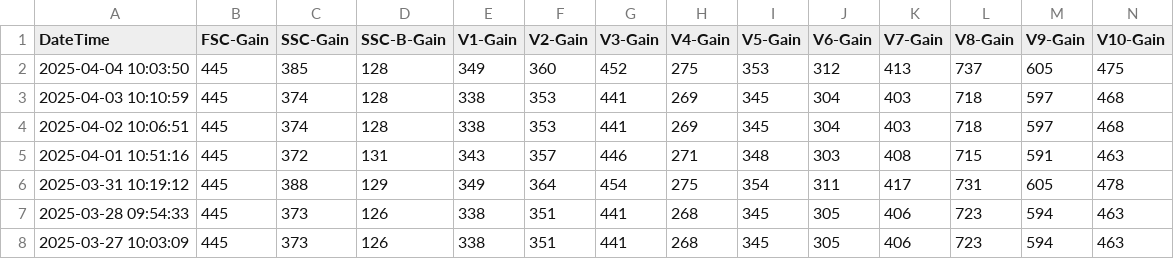
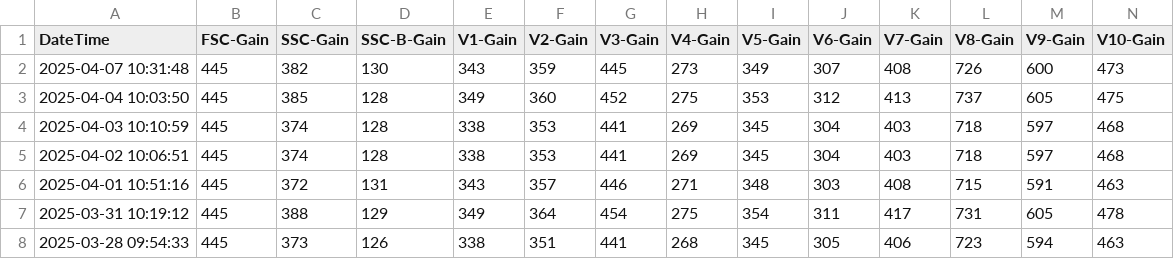
Before and after one commit to UMGCCFCSS/InstrumentQC, a CSV file: data/3L/Archive/ArchivedData3L.csv, drawn as a sheet; only a part is shown; the shorter side is filled out with more unchanged rows; rows hold the shown columns only; the diff names each change by its address in the sheet, - before the commit and + after, or states it on an @@ line.

```diff
--- a/data/3L/Archive/ArchivedData3L.csv
+++ b/data/3L/Archive/ArchivedData3L.csv
+row 2: 2025-04-07 10:31:48 | 445 | 382 | 130 | 343 | 359 | 445 | 273 | 349 | 307 | 408 | 726 | 600 | 473
```
Also changed, not shown: 1 other file.
